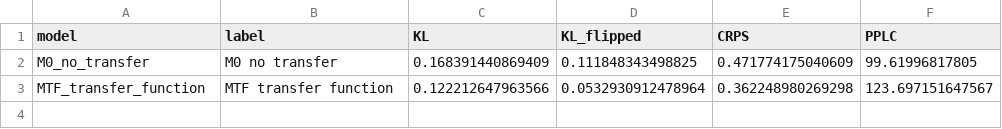
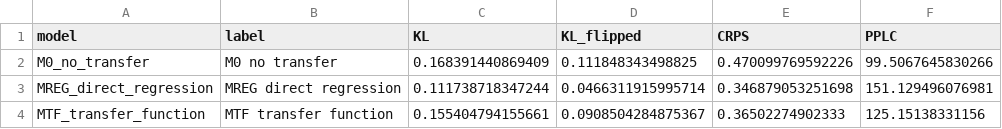
Before and after one commit to AntonioAPDL/exdqlm---Article, a CSV file: analysis/manuscript/outputs/tables/ex3_diagnostics_summary.csv, drawn as a sheet.

```diff
--- a/analysis/manuscript/outputs/tables/ex3_diagnostics_summary.csv
+++ b/analysis/manuscript/outputs/tables/ex3_diagnostics_summary.csv
@@ -1,3 +1,4 @@
 "model","label","KL","KL_flipped","CRPS","PPLC"
-"M0_no_transfer","M0 no transfer",0.168391440869409,0.111848343498825,0.471774175040609,99.61996817805
-"MTF_transfer_function","MTF transfer function",0.122212647963566,0.0532930912478964,0.362248980269298,123.697151647567
+"M0_no_transfer","M0 no transfer",0.168391440869409,0.111848343498825,0.470099769592226,99.5067645830266
+"MREG_direct_regression","MREG direct regression",0.111738718347244,0.0466311915995714,0.346879053251698,151.129496076981
+"MTF_transfer_function","MTF transfer function",0.155404794155661,0.0908504284875367,0.36502274902333,125.15138331156
```
Also changed, not shown: analysis/manuscript/outputs/tables/ex3_forecast_metrics.csv, analysis/manuscript/outputs/tables/ex3_lambda_selection.csv, 16 other files.
